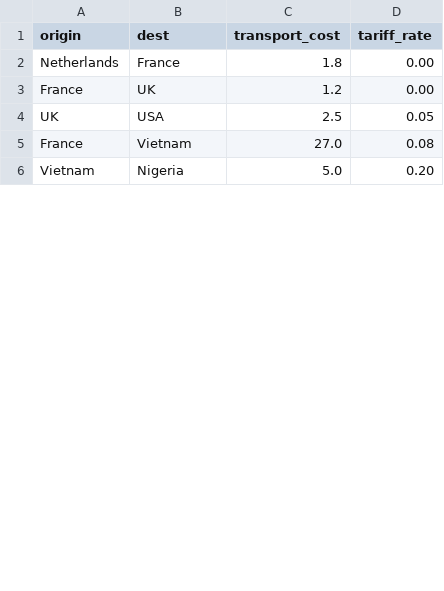
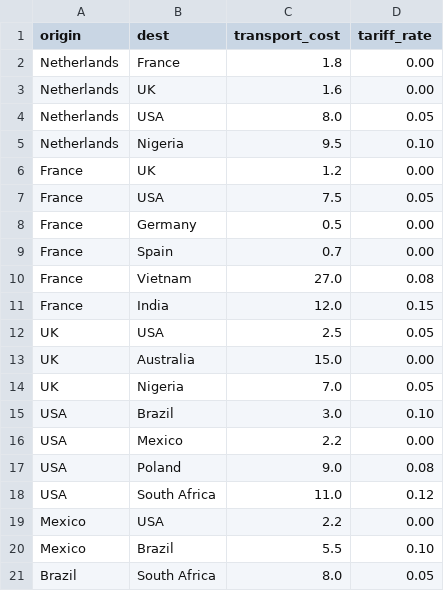
Before and after one commit to toniyanez/SCC_PR1, a CSV file: data/edges.csv, drawn as a sheet; only a part is shown; the shorter side is filled out with more unchanged rows; the diff covers the shown part only.

```diff
--- a/data/edges.csv
+++ b/data/edges.csv
@@ -2,4 +2,20 @@ origin,dest,transport_cost,tariff_rate
 Netherlands,France,1.8,0.00
+Netherlands,UK,1.6,0.00
+Netherlands,USA,8.0,0.05
+Netherlands,Nigeria,9.5,0.10
 France,UK,1.2,0.00
+France,USA,7.5,0.05
+France,Germany,0.5,0.00
+France,Spain,0.7,0.00
+France,Vietnam,27.0,0.08
+France,India,12.0,0.15
 UK,USA,2.5,0.05
-France,Vietnam,27.0,0.08
+UK,Australia,15.0,0.00
+UK,Nigeria,7.0,0.05
+USA,Brazil,3.0,0.10
+USA,Mexico,2.2,0.00
+USA,Poland,9.0,0.08
+USA,South Africa,11.0,0.12
+Mexico,USA,2.2,0.00
+Mexico,Brazil,5.5,0.10
+Brazil,South Africa,8.0,0.05
```
Also changed, not shown: 14 added rows, 1 removed row, 1 moved row and 2 edited cells elsewhere in this file, data/nodes.csv, 2 other files.
